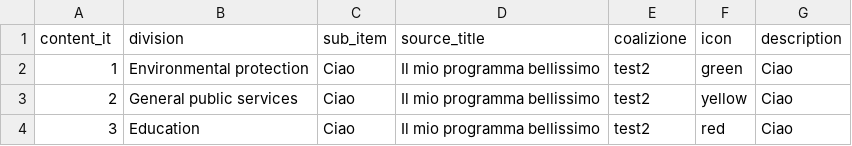
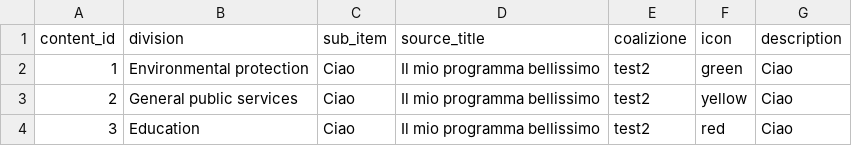
Before and after one commit to indecis-it/indecis.it, a CSV file: data/contents.csv, drawn as a sheet.

```diff
--- a/data/contents.csv
+++ b/data/contents.csv
@@ -1,2 +1,2 @@
-content_it,division,sub_item,source_title,coalizione,icon,description
+content_id,division,sub_item,source_title,coalizione,icon,description
 1,Environmental protection,Ciao,Il mio programma bellissimo,test2,green,Ciao
```
Also changed, not shown: 3 other files.
